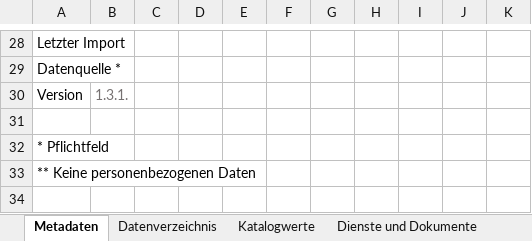
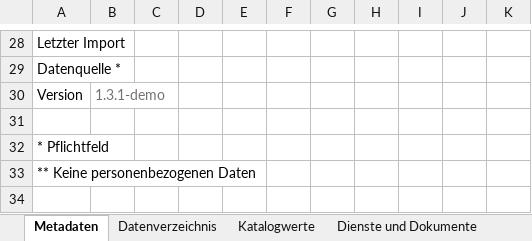
Before and after one commit to gislab-augsburg/ckanext-lhm, an Excel workbook: ckanext/lhm/schemas/template_mobidam.xlsx, sheet Metadaten, drawn as a sheet; only a part is shown, gaps mark what is left out; values as stored, in another font and other column widths than the file's, no borders; the diff names each change by its address in the sheet, - before the commit and + after, or states it on an @@ line.

Commit message:
Update excel mobidem template version number

```diff
--- a/ckanext/lhm/schemas/template_mobidam.xlsx (sheet Metadaten)
+++ b/ckanext/lhm/schemas/template_mobidam.xlsx (sheet Metadaten)
-B30: 1.3.1.
+B30: 1.3.1-demo
```
